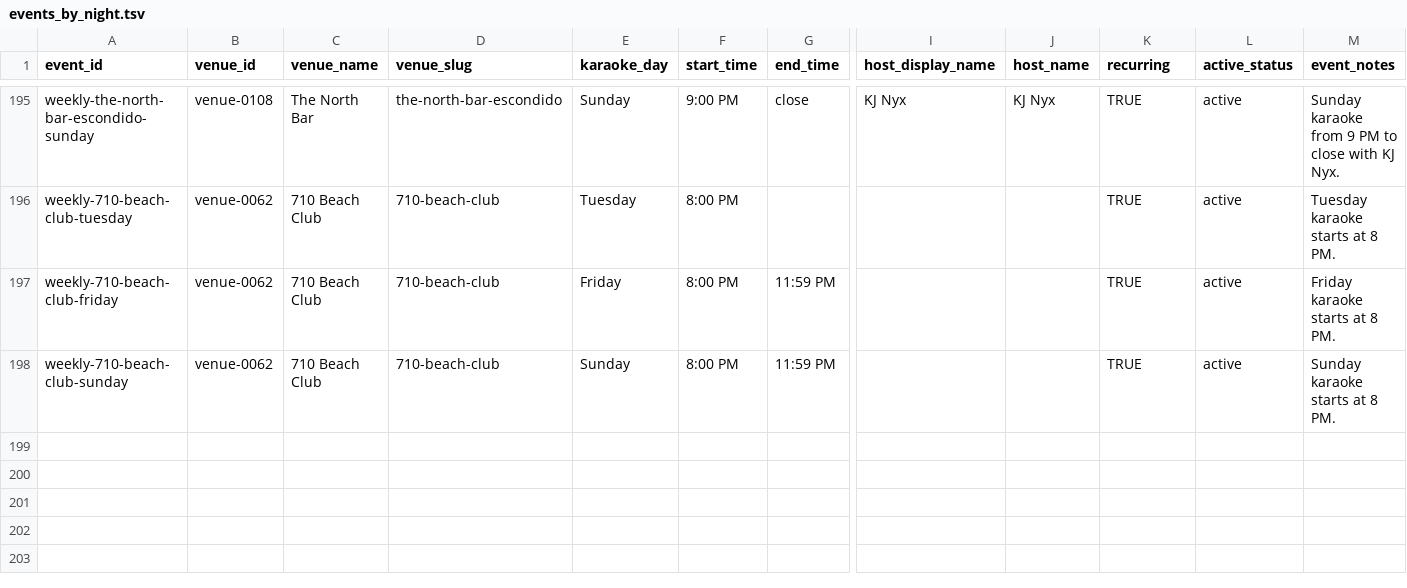
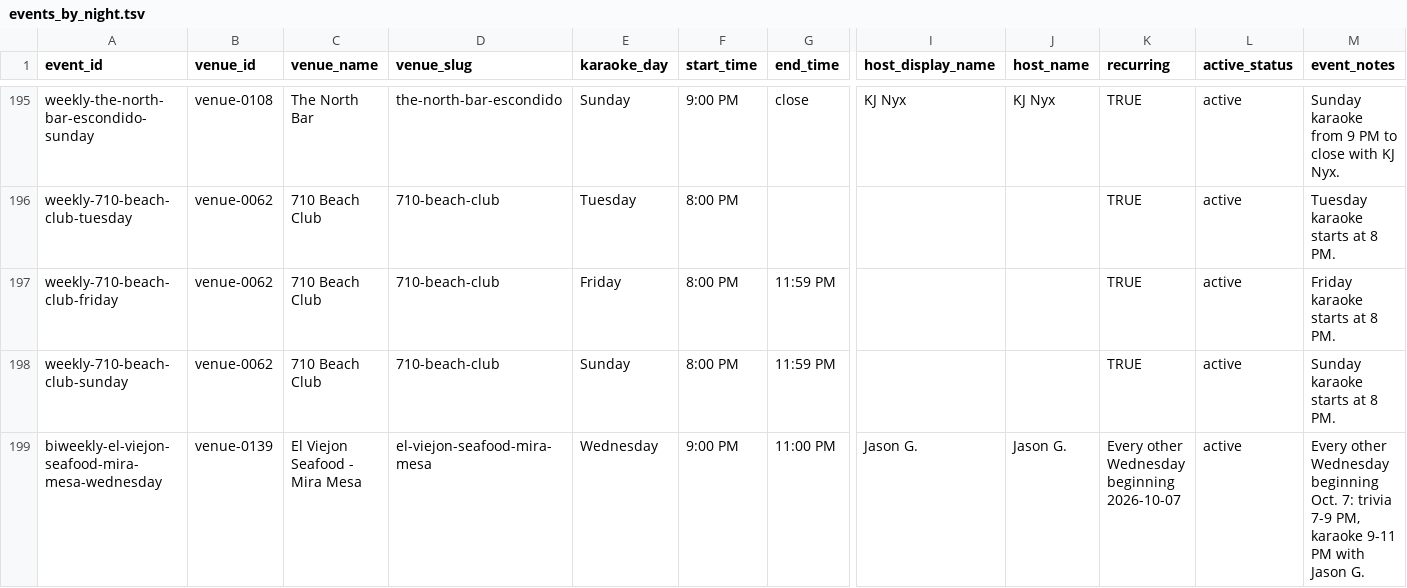
Before and after one commit to whiteinkcreates/singhub, a TSV file: public/data/events_by_night.tsv, drawn as a sheet; only a part is shown, gaps mark what is left out; rows hold the shown columns only; the diff names each change by its address in the sheet, - before the commit and + after, or states it on an @@ line.

```diff
--- a/public/data/events_by_night.tsv
+++ b/public/data/events_by_night.tsv
+row 199: biweekly-el-viejon-seafood-mira-mesa-wednesday | venue-0139 | El Viejon Seafood - Mira Mesa | el-viejon-seafood-mira-mesa | Wednesday | 9:00 PM | 11:00 PM | Jason G. | Jason G. | Every other Wednesday beginning 2026-10-07 | active | Every other Wednesday beginning Oct. 7: trivia 7-9 PM, karaoke 9-11 PM with Jason G.
```
Also changed, not shown: public/data/venues.tsv, 3 other files.
